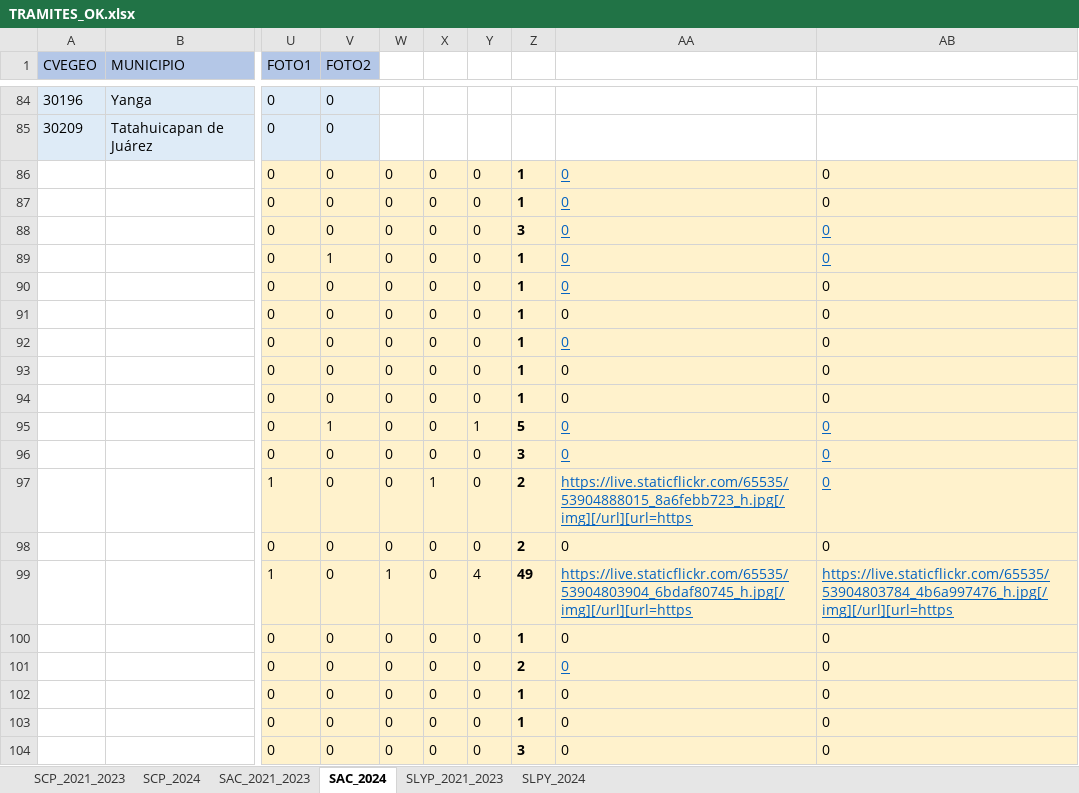
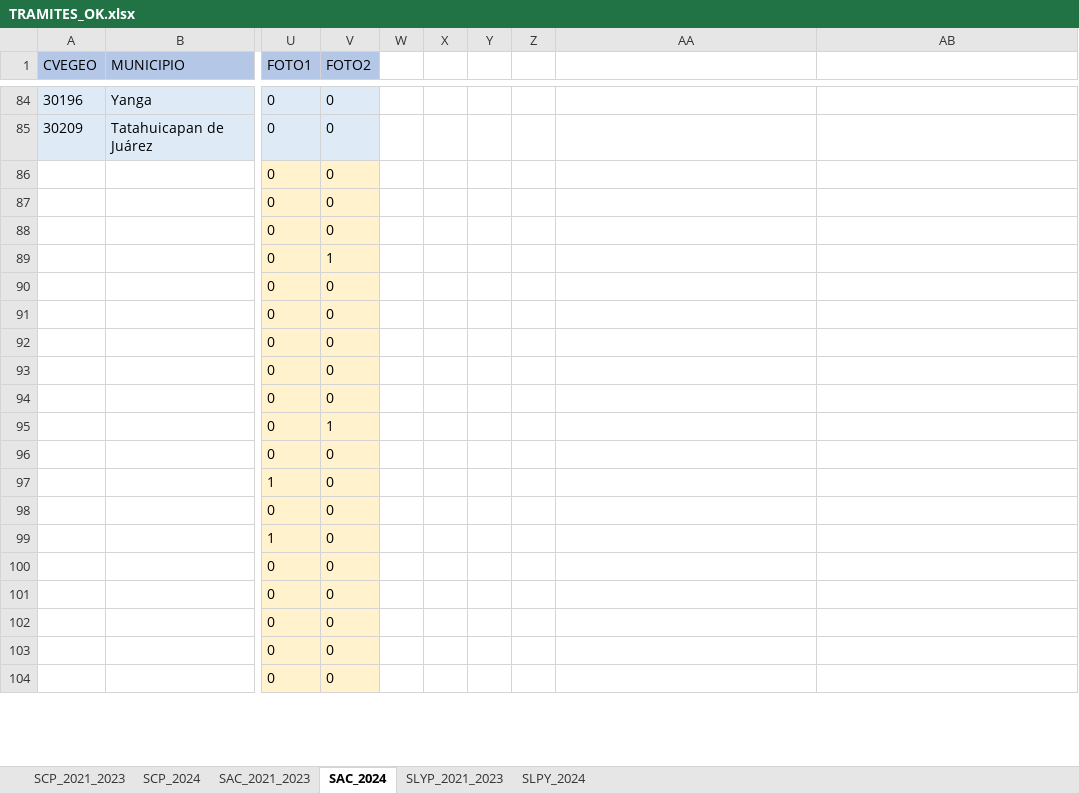
Before and after one commit to DannyVilla/MapasTematicos, an Excel workbook: Secretarias/SEGOB/DGG/TRAMITES_OK.xlsx, sheet SAC_2024, drawn as a sheet; only a part is shown, gaps mark what is left out; values as stored, in another font and other column widths than the file's, no borders; the diff covers the shown part only; the diff names each change by its address in the sheet, - before the commit and + after, or states it on an @@ line.

```diff
--- a/Secretarias/SEGOB/DGG/TRAMITES_OK.xlsx (sheet SAC_2024)
+++ b/Secretarias/SEGOB/DGG/TRAMITES_OK.xlsx (sheet SAC_2024)
-W86:W98: 0
+W86:W98: (empty)
-W86:AB104 fill: #FFF2CC
+W86:AB104 fill: none
-X86:X96: 0
+X86:X96: (empty)
-Y86:Y94: 0
+Y86:Y94: (empty)
-Z86:Z87: 1
+Z86:Z87: (empty)
-AA86:AA96: 0
+AA86:AA96: (empty)
-AB86:AB98: 0
+AB86:AB98: (empty)
-Z88: 3
+Z88: (empty)
-Z89:Z94: 1
+Z89:Z94: (empty)
-Y95: 1
+Y95: (empty)
-Z95: 5
+Z95: (empty)
-Y96:Y98: 0
+Y96:Y98: (empty)
-Z96: 3
+Z96: (empty)
-X97: 1
+X97: (empty)
-Z97:Z98: 2
+Z97:Z98: (empty)
-AA97: https://live.staticflickr.com/65535/53904888015_8a6febb723_h.jpg[/img][/url][url=https
+AA97: (empty)
-X98:X104: 0
+X98:X104: (empty)
-AA98: 0
+AA98: (empty)
-W99: 1
+W99: (empty)
-Y99: 4
+Y99: (empty)
-Z99: 49
+Z99: (empty)
-AA99: https://live.staticflickr.com/65535/53904803904_6bdaf80745_h.jpg[/img][/url][url=https
+AA99: (empty)
-AB99: https://live.staticflickr.com/65535/53904803784_4b6a997476_h.jpg[/img][/url][url=https
+AB99: (empty)
-W100:W104: 0
+W100:W104: (empty)
-Y100:Y104: 0
+Y100:Y104: (empty)
-Z100: 1
+Z100: (empty)
-AA100:AA104: 0
+AA100:AA104: (empty)
-AB100:AB104: 0
+AB100:AB104: (empty)
-Z101: 2
+Z101: (empty)
-Z102:Z103: 1
+Z102:Z103: (empty)
-Z104: 3
+Z104: (empty)
```
Also changed, not shown: 129 edited cells and cell formats elsewhere in this sheet, sheet SLYP_2021_2023, sheet SLPY_2024, sheet SCP_2021_2023, sheet SCP_2024, sheet SAC_2021_2023, Secretarias/SEGOB/DGG/REUNIONES_OK.xlsx, 1 other file.
